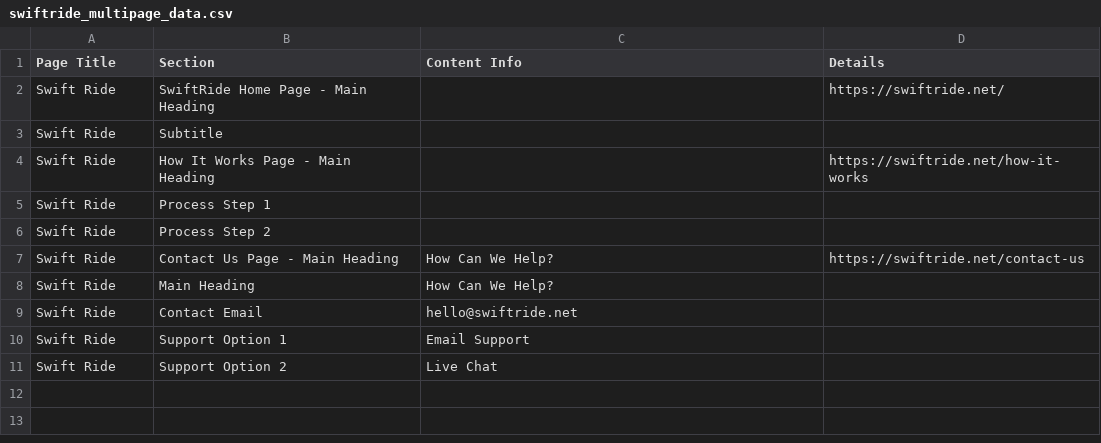
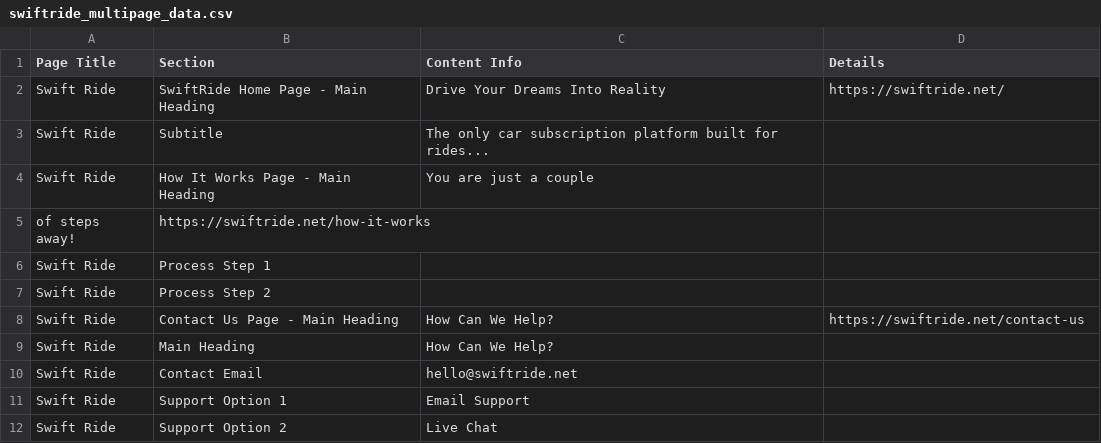
Before and after one commit to Amcelo13/Assignment-1-Solutions, a CSV file: swiftride_multipage_data.csv, drawn as a sheet.

```diff
--- a/swiftride_multipage_data.csv
+++ b/swiftride_multipage_data.csv
@@ -1,5 +1,6 @@
 Page Title,Section,Content Info,Details
-Swift Ride,SwiftRide Home Page - Main Heading,,https://swiftride.net/
-Swift Ride,Subtitle,,
-Swift Ride,How It Works Page - Main Heading,,https://swiftride.net/how-it-works
+Swift Ride,SwiftRide Home Page - Main Heading,Drive Your Dreams Into Reality,https://swiftride.net/
+Swift Ride,Subtitle,The only car subscription platform built for rides...,
+Swift Ride,How It Works Page - Main Heading,You are just a couple
+of steps away!,https://swiftride.net/how-it-works
 Swift Ride,Process Step 1,,
```
Also changed, not shown: 3 other files.
